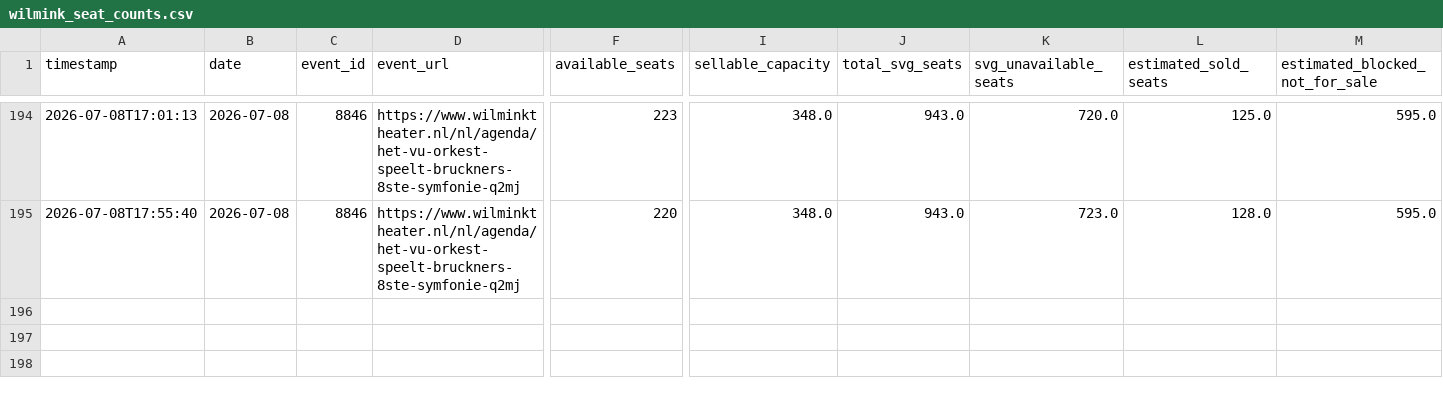
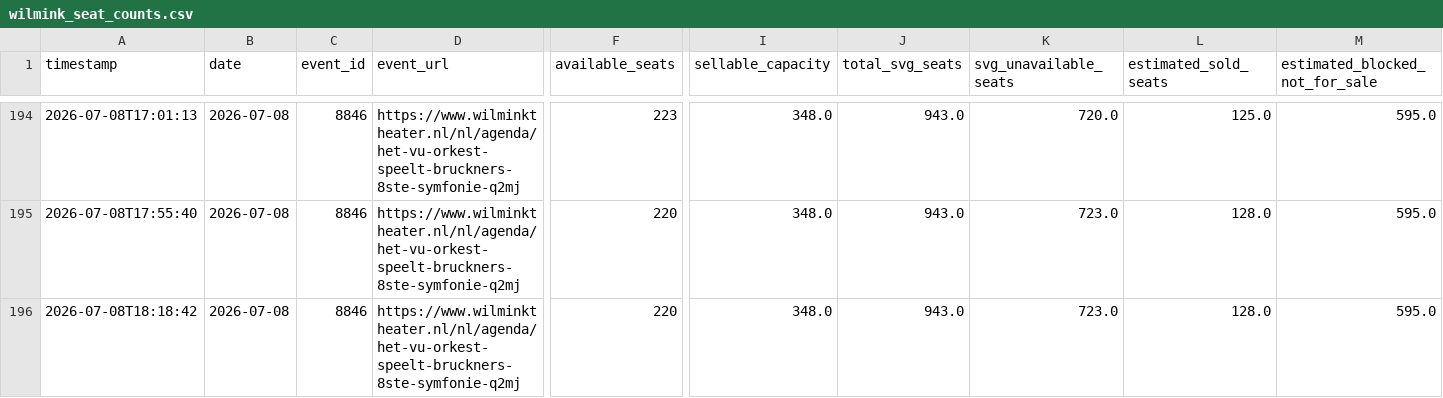
Before and after one commit to jitseleeftink-lab/wilmink-ticket-dashboard, a CSV file: data/wilmink_seat_counts.csv, drawn as a sheet; only a part is shown, gaps mark what is left out; rows hold the shown columns only; the diff names each change by its address in the sheet, - before the commit and + after, or states it on an @@ line.

```diff
--- a/data/wilmink_seat_counts.csv
+++ b/data/wilmink_seat_counts.csv
+row 196: 2026-07-08T18:18:42 | 2026-07-08 | 8846 | https://www.wilminktheater.nl/nl/agenda/het-vu-orkest-speelt-bruckners-8ste-symfonie-q2mj | 220 | 348.0 | 943.0 | 723.0 | 128.0 | 595.0
```
Also changed, not shown: data/wilmink_all_plot_points.csv, docs/data/wilmink_all_plot_points.csv, 2 other files.
